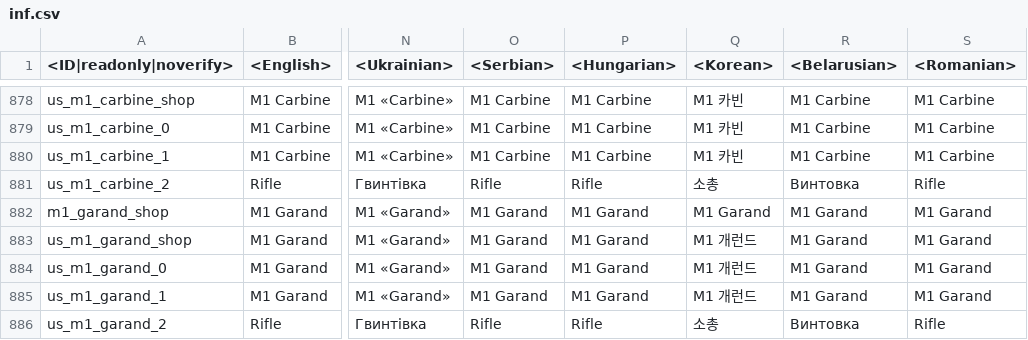
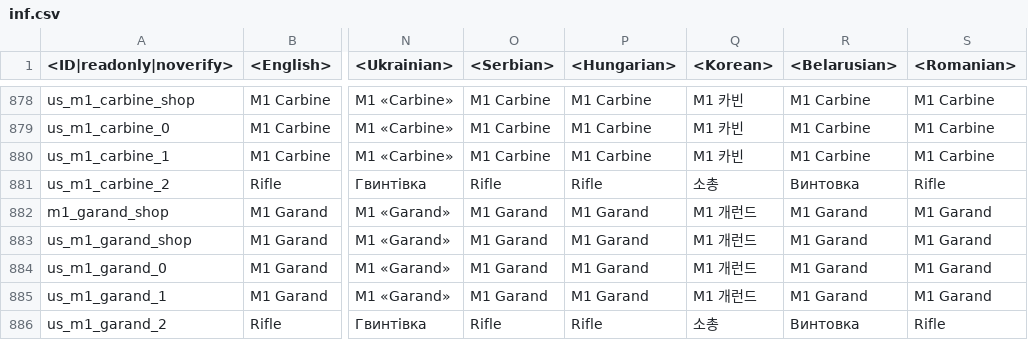
Before and after one commit to Beafty/astrbot_plugin_checkwtplayerlist, a CSV file: lang/inf.csv, drawn as a sheet; only a part is shown, gaps mark what is left out; the diff covers the shown part only; the diff names each change by its address in the sheet, - before the commit and + after, or states it on an @@ line.

```diff
--- a/lang/inf.csv
+++ b/lang/inf.csv
-Q882 (<Korean>): M1 Garand
+Q882 (<Korean>): M1 개런드
```
Also changed, not shown: 9 edited cells elsewhere in this file, lang/unlocks_conditions.csv, 3 other files.
